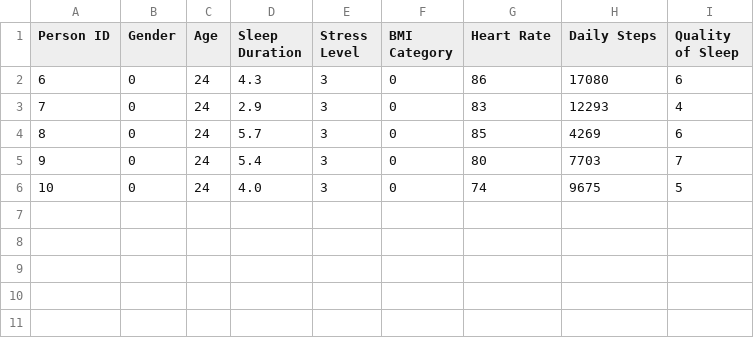
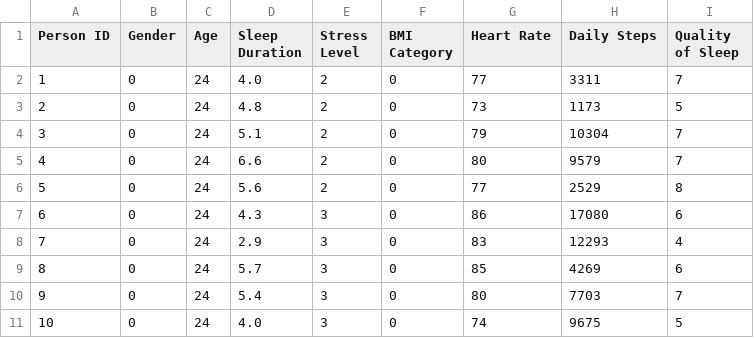
Before and after one commit to Divay292/ELEC490Capstone, a CSV file: Test.csv, drawn as a sheet.

Commit message:
Dataset update

```diff
--- a/Test.csv
+++ b/Test.csv
@@ -1,2 +1,7 @@
 Person ID,Gender,Age,Sleep Duration,Stress Level,BMI Category,Heart Rate,Daily Steps,Quality of Sleep
+1,0,24,4.0,2,0,77,3311,7
+2,0,24,4.8,2,0,73,1173,5
+3,0,24,5.1,2,0,79,10304,7
+4,0,24,6.6,2,0,80,9579,7
+5,0,24,5.6,2,0,77,2529,8
 6,0,24,4.3,3,0,86,17080,6
```
Also changed, not shown: 1 other file.
